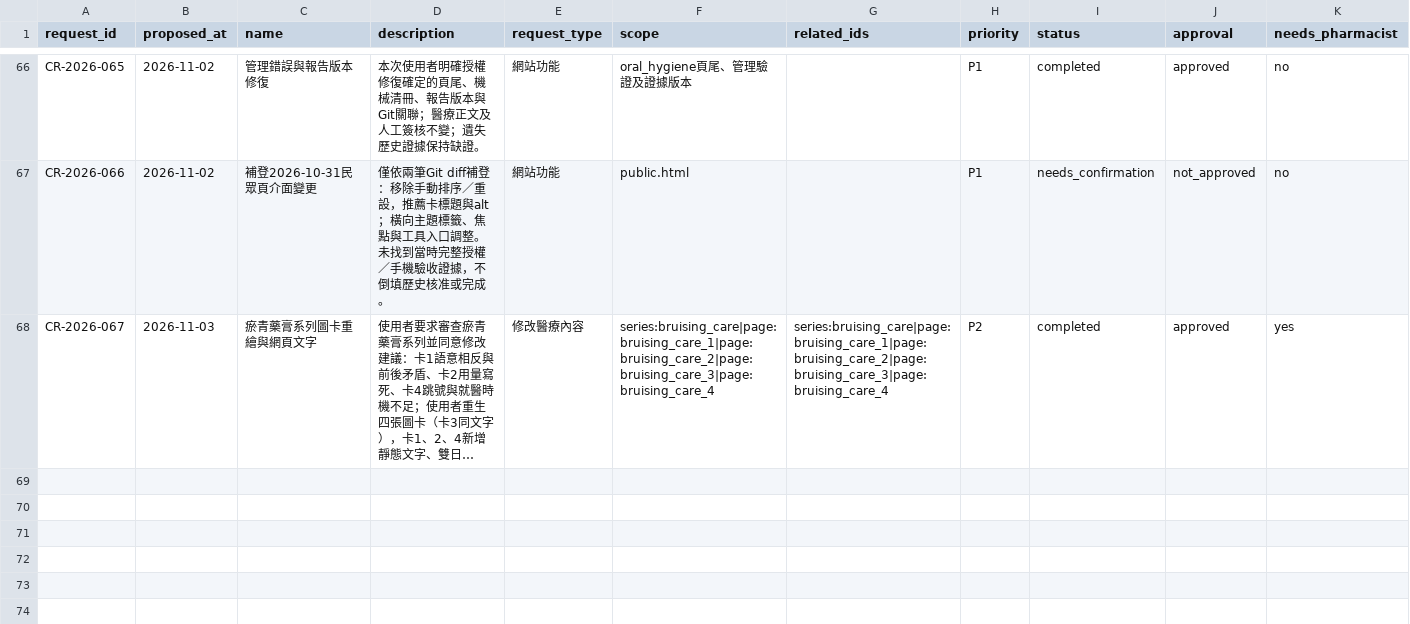
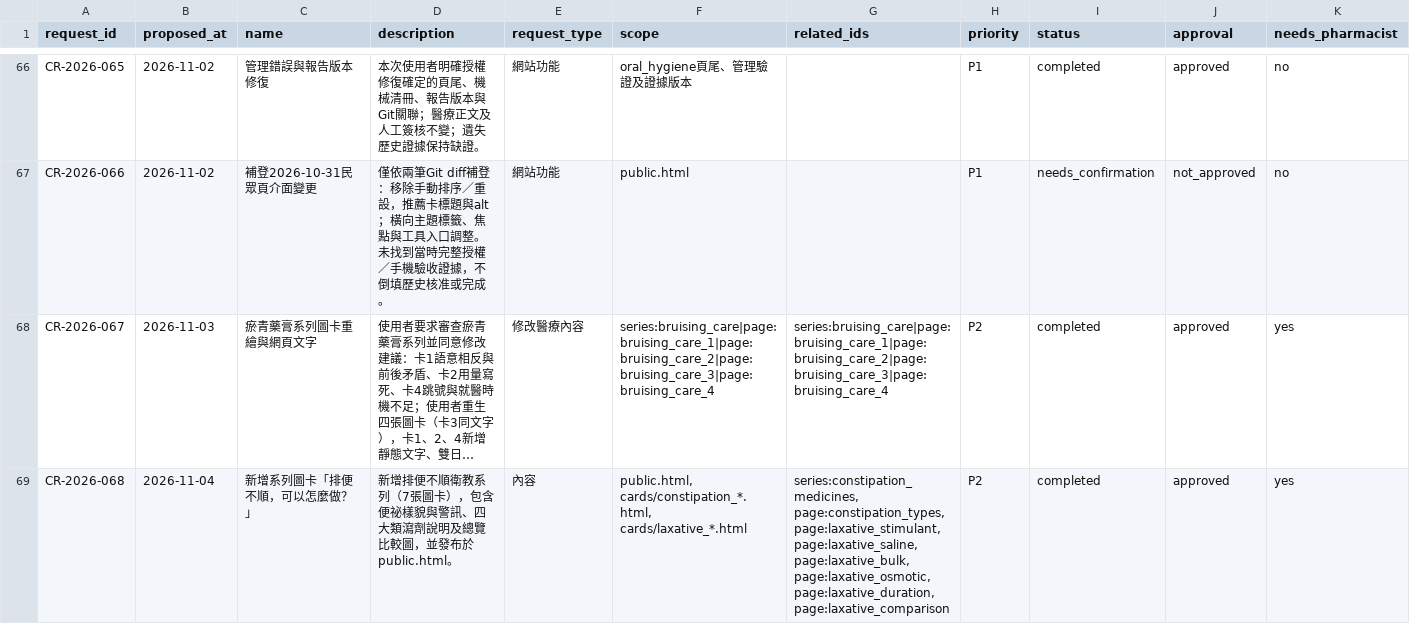
Before and after one commit to liaoweihung/pteduimg, a CSV file: docs/project-management/change-requests.csv, drawn as a sheet; only a part is shown, gaps mark what is left out; long unchanged cells end in …; rows hold the shown columns only; the diff names each change by its address in the sheet, - before the commit and + after, or states it on an @@ line.

```diff
--- a/docs/project-management/change-requests.csv
+++ b/docs/project-management/change-requests.csv
+row 69: CR-2026-068 | 2026-11-04 | 新增系列圖卡「排便不順，可以怎麼做？」 | 新增排便不順衛教系列（7張圖卡），包含便祕樣貌與警訊、四大類瀉劑說明及總覽比較圖，並發布於 public.html。 | 內容 | public.html, cards/constipation_*.html, cards/laxative_*.html | series:constipation_medicines, page:constipation_types, page:laxative_stimulant, page:laxative_saline, page:laxative_bulk, page:laxative_osmotic, page:laxative_duration, page:laxative_comparison | P2 | completed | approved | yes
```
Also changed, not shown: docs/project-management/content-relations.csv, docs/project-management/page-inventory.csv, 24 other files.
